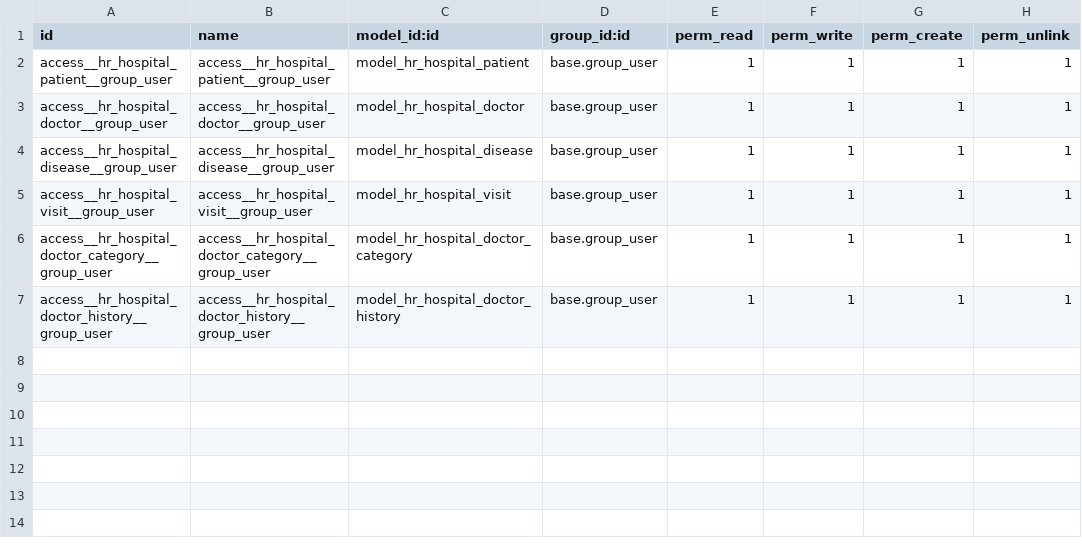
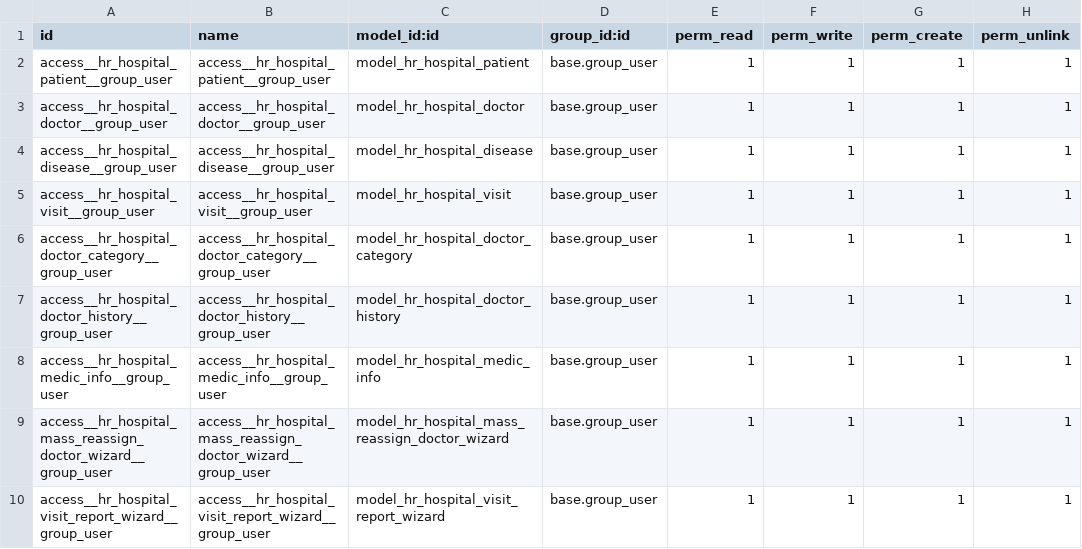
Before and after one commit to AGDor28/hr_hospital, a CSV file: security/ir.model.access.csv, drawn as a sheet.

```diff
--- a/security/ir.model.access.csv
+++ b/security/ir.model.access.csv
@@ -7 +7,4 @@ access__hr_hospital_doctor_category__group_user,access__hr_hospital_doctor_categ
 access__hr_hospital_doctor_history__group_user,access__hr_hospital_doctor_history__group_user,model_hr_hospital_doctor_history,base.group_user,1,1,1,1
+access__hr_hospital_medic_info__group_user,access__hr_hospital_medic_info__group_user,model_hr_hospital_medic_info,base.group_user,1,1,1,1
+access__hr_hospital_mass_reassign_doctor_wizard__group_user,access__hr_hospital_mass_reassign_doctor_wizard__group_user,model_hr_hospital_mass_reassign_doctor_wizard,base.group_user,1,1,1,1
+access__hr_hospital_visit_report_wizard__group_user,access__hr_hospital_visit_report_wizard__group_user,model_hr_hospital_visit_report_wizard,base.group_user,1,1,1,1
```
Also changed, not shown: 21 other files.
